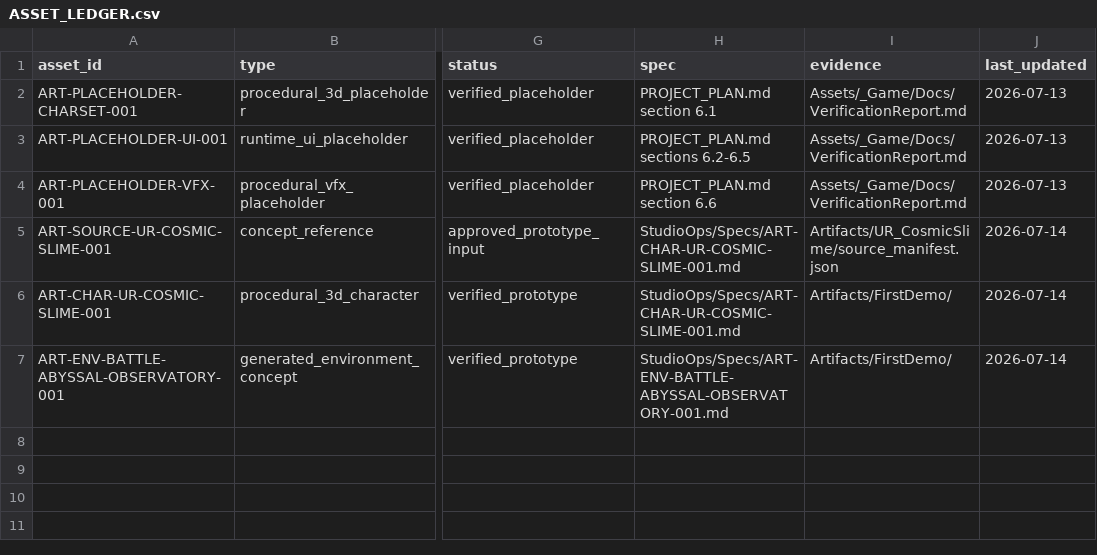
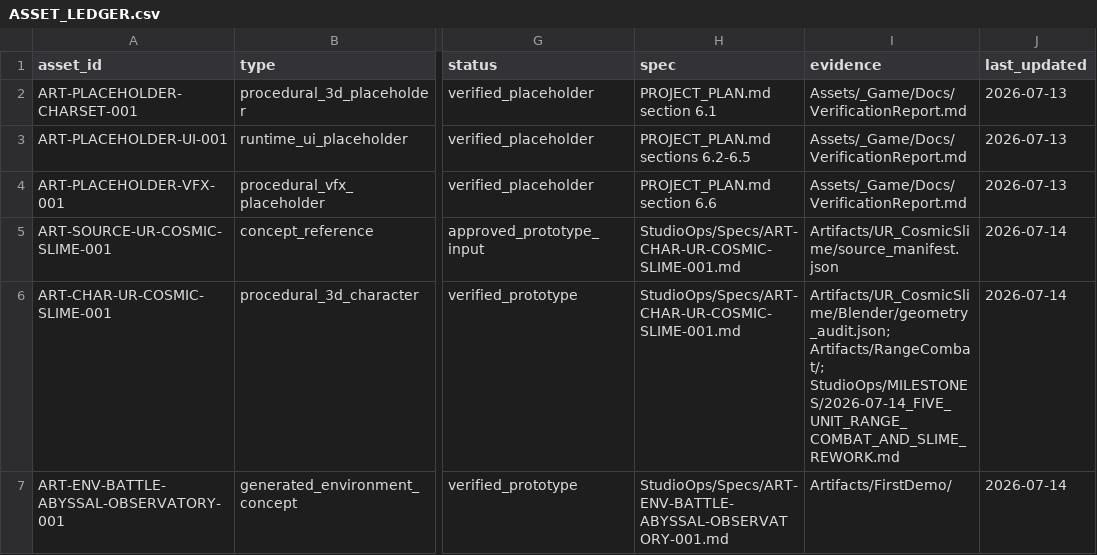
Before and after one commit to GoldenStone929/BubbleMind, a CSV file: StudioOps/ASSET_LEDGER.csv, drawn as a sheet; only a part is shown, gaps mark what is left out; the diff names each change by its address in the sheet, - before the commit and + after, or states it on an @@ line.

```diff
--- a/StudioOps/ASSET_LEDGER.csv
+++ b/StudioOps/ASSET_LEDGER.csv
-I6 (evidence): Artifacts/FirstDemo/
+I6 (evidence): Artifacts/UR_CosmicSlime/Blender/geometry_audit.json; Artifacts/RangeCombat/; StudioOps/MILESTONES/2026-07-14_FIVE_UNIT_RANGE_COMBAT_AND_SLIME_REWORK.md
```
Also changed, not shown: 57 other files.
